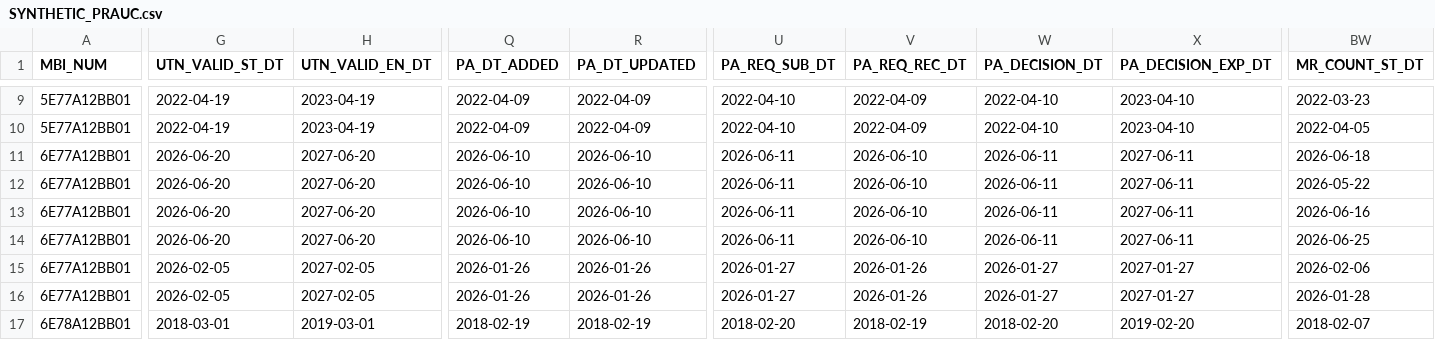
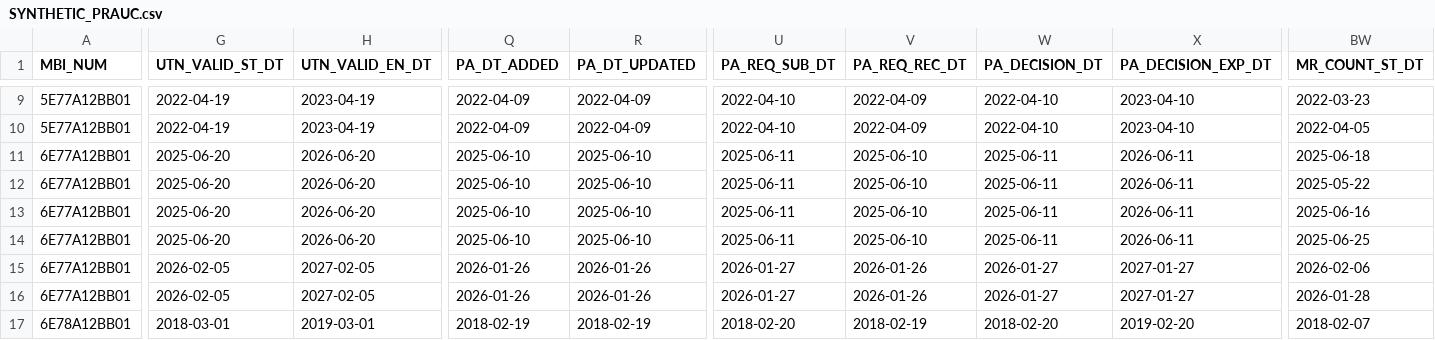
Before and after one commit to CMSgov/beneficiary-fhir-data, a CSV file: apps/bfd-pipeline-idr/test_samples2/samhsa/SYNTHETIC_PRAUC.csv, drawn as a sheet; only a part is shown, gaps mark what is left out; the diff covers the shown part only; the diff names each change by its address in the sheet, - before the commit and + after, or states it on an @@ line.

Commit message:
filter SAMHSA prior auths & rework source filter

```diff
--- a/apps/bfd-pipeline-idr/test_samples2/samhsa/SYNTHETIC_PRAUC.csv
+++ b/apps/bfd-pipeline-idr/test_samples2/samhsa/SYNTHETIC_PRAUC.csv
-G11:G14 (UTN_VALID_ST_DT): 2026-06-20
+G11:G14 (UTN_VALID_ST_DT): 2025-06-20
-H11:H14 (UTN_VALID_EN_DT): 2027-06-20
+H11:H14 (UTN_VALID_EN_DT): 2026-06-20
-Q11:Q14 (PA_DT_ADDED): 2026-06-10
+Q11:Q14 (PA_DT_ADDED): 2025-06-10
-R11:R14 (PA_DT_UPDATED): 2026-06-10
+R11:R14 (PA_DT_UPDATED): 2025-06-10
-U11:U14 (PA_REQ_SUB_DT): 2026-06-11
+U11:U14 (PA_REQ_SUB_DT): 2025-06-11
-V11:V14 (PA_REQ_REC_DT): 2026-06-10
+V11:V14 (PA_REQ_REC_DT): 2025-06-10
-W11:W14 (PA_DECISION_DT): 2026-06-11
+W11:W14 (PA_DECISION_DT): 2025-06-11
-X11:X14 (PA_DECISION_EXP_DT): 2027-06-11
+X11:X14 (PA_DECISION_EXP_DT): 2026-06-11
-BW11 (MR_COUNT_ST_DT): 2026-06-18
+BW11 (MR_COUNT_ST_DT): 2025-06-18
-BW12 (MR_COUNT_ST_DT): 2026-05-22
+BW12 (MR_COUNT_ST_DT): 2025-05-22
-BW13 (MR_COUNT_ST_DT): 2026-06-16
+BW13 (MR_COUNT_ST_DT): 2025-06-16
-BW14 (MR_COUNT_ST_DT): 2026-06-25
+BW14 (MR_COUNT_ST_DT): 2025-06-25
```
Also changed, not shown: 9 edited cells elsewhere in this file, 26 other files.
